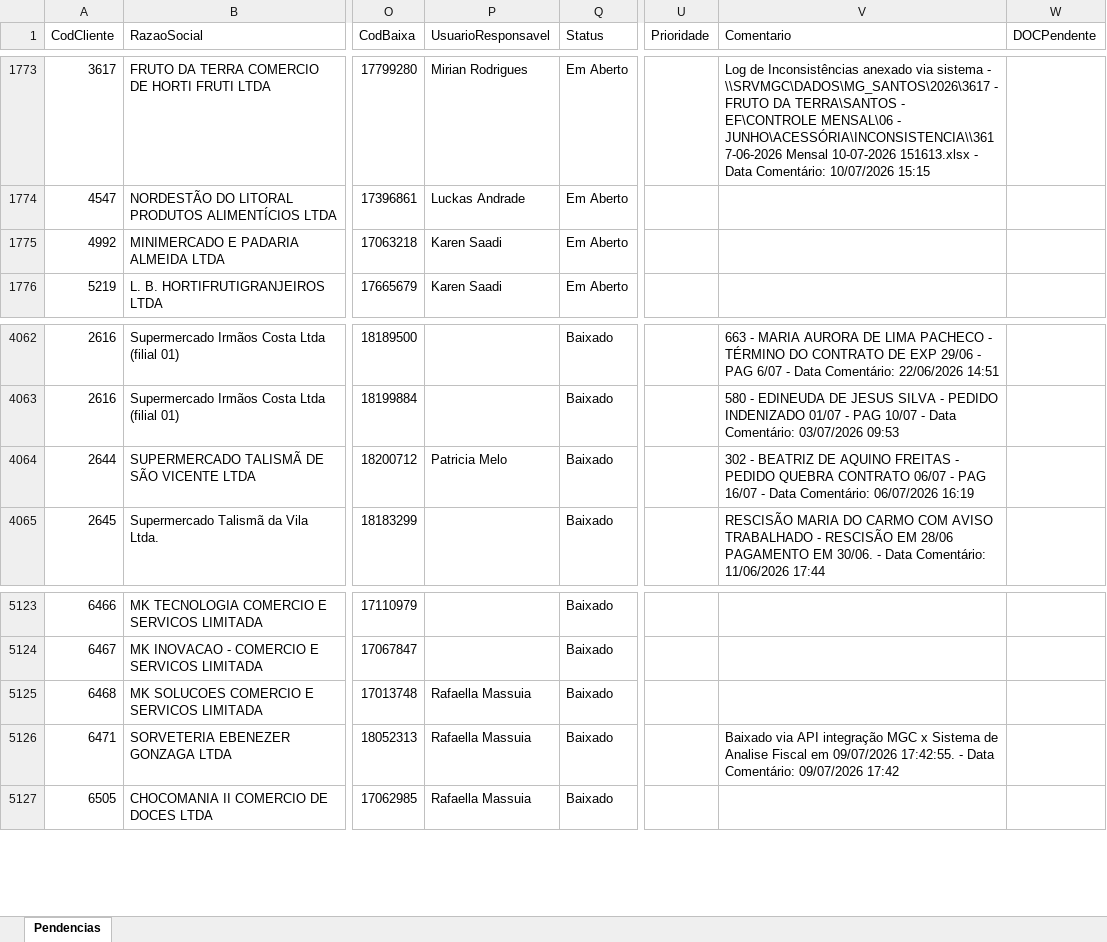
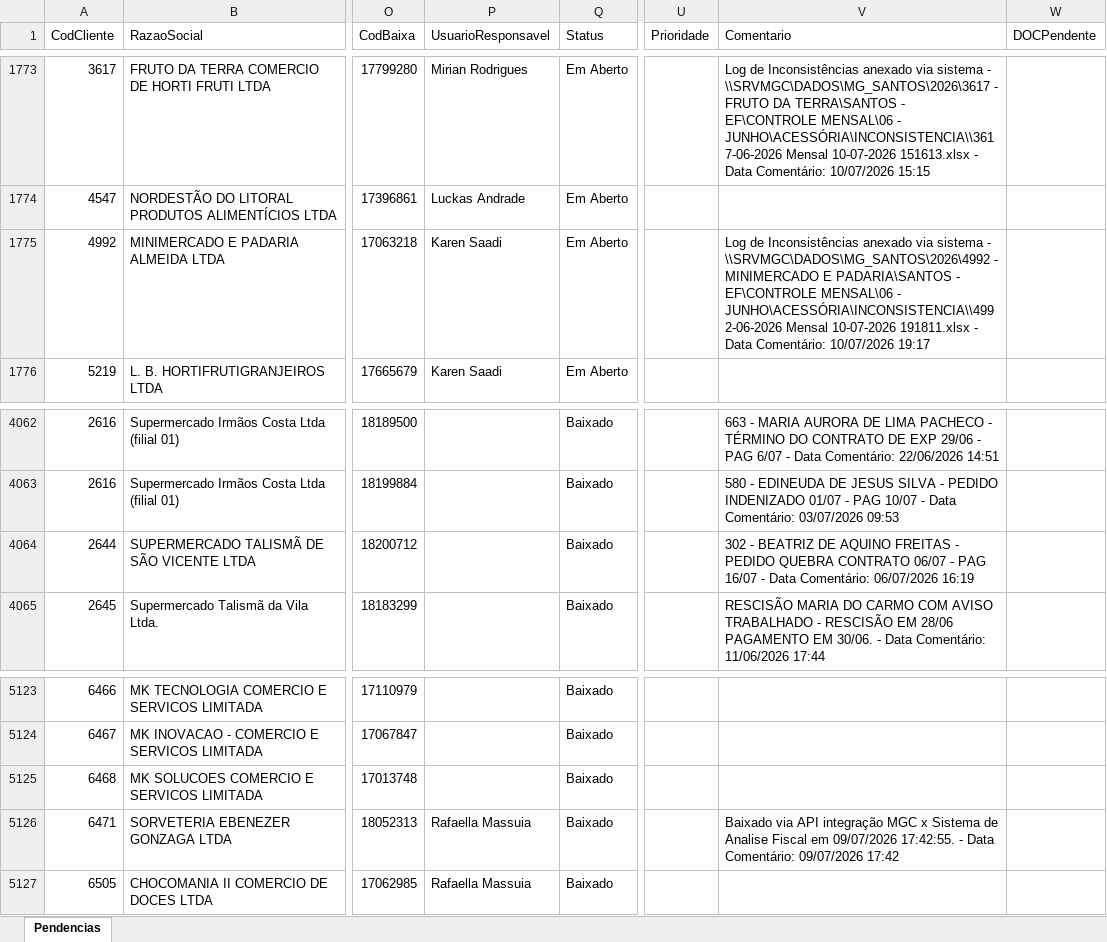
Before and after one commit to willianemanoel/Portal-das-tarefas-teste-, an Excel workbook: dados/base/santos.xlsx, sheet Pendencias, drawn as a sheet; only a part is shown, gaps mark what is left out; values as stored, in another font and other column widths than the file's, no borders; the diff names each change by its address in the sheet, - before the commit and + after, or states it on an @@ line.

```diff
--- a/dados/base/santos.xlsx (sheet Pendencias)
+++ b/dados/base/santos.xlsx (sheet Pendencias)
-V1775 (Comentario): (empty)
+V1775 (Comentario): Log de Inconsistências anexado via sistema - \\SRVMGC\DADOS\MG_SANTOS\2026\4992 - MINIMERCADO E PADARIA\SANTOS - EF\CONTROLE MENSAL\06 - JUNHO\ACESSÓRIA\INCONSISTENCIA\\4992-06-2026 Mensal 10-07-2026 191811.xlsx - Data Comentário: 10/07/2026 19:17
-P4064 (UsuarioResponsavel): Patricia Melo
+P4064 (UsuarioResponsavel): (empty)
-P5125 (UsuarioResponsavel): Rafaella Massuia
+P5125 (UsuarioResponsavel): (empty)
```
Also changed, not shown: dados/base/goias.xlsx, 1 other file.
